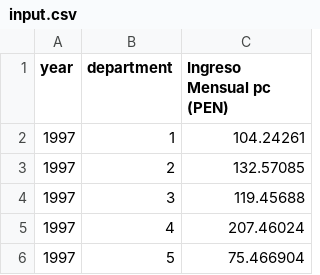
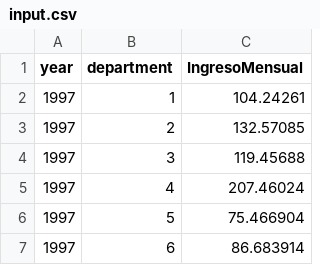
Before and after one commit to pilot2025-datasharing/pilot2025-datasharing.github.io, a CSV file: input.csv, drawn as a sheet; only a part is shown; the shorter side is filled out with more unchanged rows.

Commit message:
Add files via upload

```diff
--- a/input.csv
+++ b/input.csv
@@ -1,2 +1,2 @@
-year,department,Ingreso Mensual pc (PEN)
+year,department,IngresoMensual
 1997,1,104.24261
```
